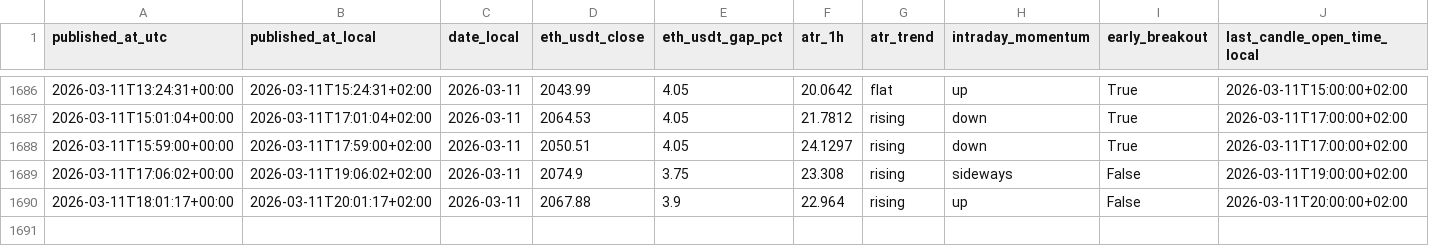
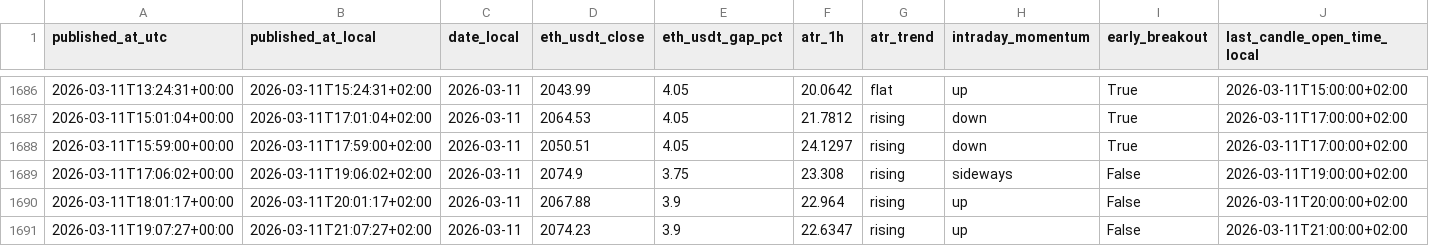
Before and after one commit to myslostelfgaming-collab/crypto-deployment-signal, a CSV file: data/history/index.csv, drawn as a sheet; only a part is shown, gaps mark what is left out; rows hold the shown columns only; the diff names each change by its address in the sheet, - before the commit and + after, or states it on an @@ line.

```diff
--- a/data/history/index.csv
+++ b/data/history/index.csv
+row 1691: 2026-03-11T19:07:27+00:00 | 2026-03-11T21:07:27+02:00 | 2026-03-11 | 2074.23 | 3.9 | 22.6347 | rising | up | False | 2026-03-11T21:00:00+02:00
```
Also changed, not shown: data/forecast/baseline_probs_v1.csv, data/labels/labels_v1.csv, 4 other files.
